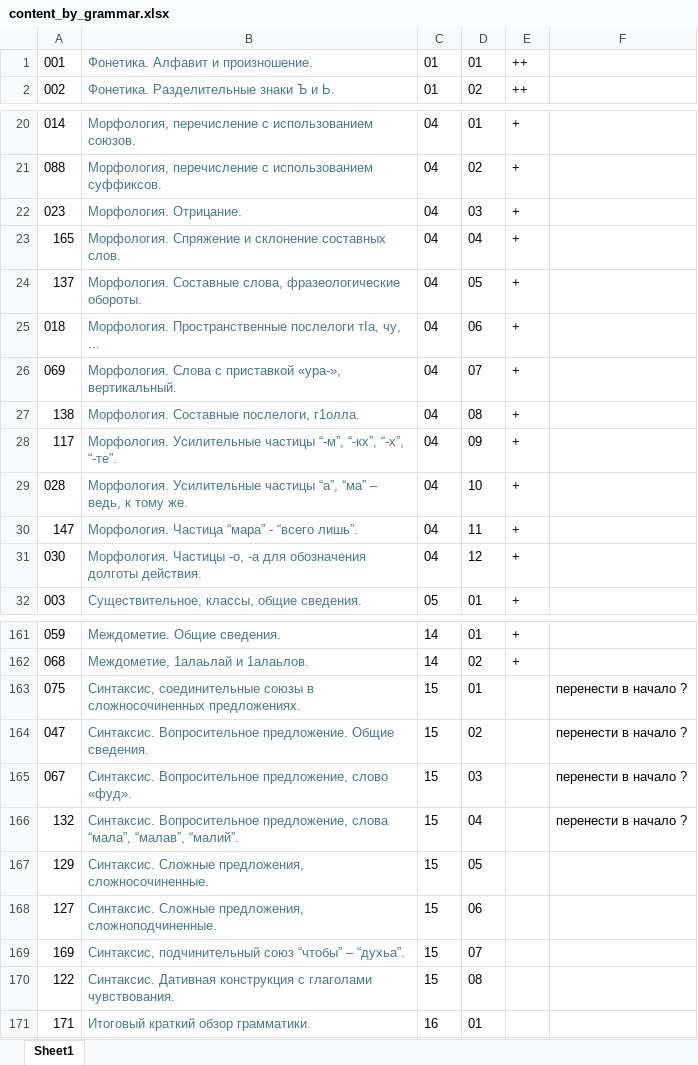
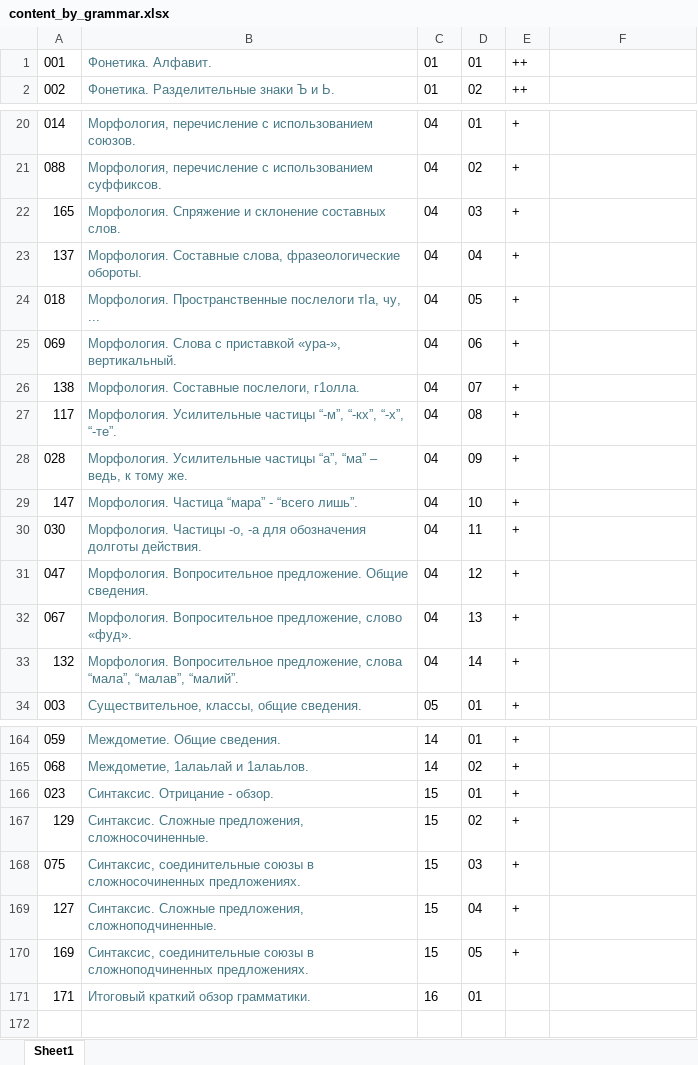
Before and after one commit to bumbari/dahkilgov, an Excel workbook: p/content_by_grammar.xlsx, sheet Sheet1, drawn as a sheet; only a part is shown, gaps mark what is left out; values as stored, in another font and other column widths than the file's, no borders; removed rows and columns are numbered as before the commit, all else as after; the diff covers the shown part only; the diff names each change by its address in the sheet, - before the commit and + after, or states it on an @@ line.

Commit message:
grammar, done

```diff
--- a/p/content_by_grammar.xlsx (sheet Sheet1)
+++ b/p/content_by_grammar.xlsx (sheet Sheet1)
-B1: Фонетика. Алфавит и произношение.
+B1: Фонетика. Алфавит.
-row 22: 023 | Морфология. Отрицание. | 04 | 03 | +
-D22: 04
+D22: 03
-D23: 05
+D23: 04
-D24: 06
+D24: 05
-D25: 07
+D25: 06
-D26: 08
+D26: 07
-D27: 09
+D27: 08
-D28: 10
+D28: 09
-D29: 11
+D29: 10
-D30: 12
+D30: 11
+row 31: 047 | Морфология. Вопросительное предложение. Общие сведения. | 04 | 12 | +
+row 32: 067 | Морфология. Вопросительное предложение, слово «фуд». | 04 | 13 | +
+row 33: 132 | Морфология. Вопросительное предложение, слова “мала”, “малав”, “малий”. | 04 | 14 | +
-row 163: 075 | Синтаксис, соединительные союзы в сложносочиненных предложениях. | 15 | 01 |  | перенести в начало ?
-row 164: 047 | Синтаксис. Вопросительное предложение. Общие сведения. | 15 | 02 |  | перенести в начало ?
-row 165: 067 | Синтаксис. Вопросительное предложение, слово «фуд». | 15 | 03 |  | перенести в начало ?
-row 166: 132 | Синтаксис. Вопросительное предложение, слова “мала”, “малав”, “малий”. | 15 | 04 |  | перенести в начало ?
+row 166: 023 | Синтаксис. Отрицание - обзор. | 15 | 01 | +
-D167: 05
+D167: 02
-E167: (empty)
+E167: +
+row 168: 075 | Синтаксис, соединительные союзы в сложносочиненных предложениях. | 15 | 03 | +
-D169: 06
+D169: 04
-E169:E170: (empty)
+E169:E170: +
-B170: Синтаксис, подчинительный союз “чтобы” – “духьа”.
+B170: Синтаксис, соединительные союзы в сложноподчиненных предложениях.
-D170: 07
+D170: 05
-row 170: 122 | Синтаксис. Дативная конструкция с глаголами чувствования. | 15 | 08
```
Also changed, not shown: 1 added row and 18 edited cells elsewhere in this sheet, 1 other file.
